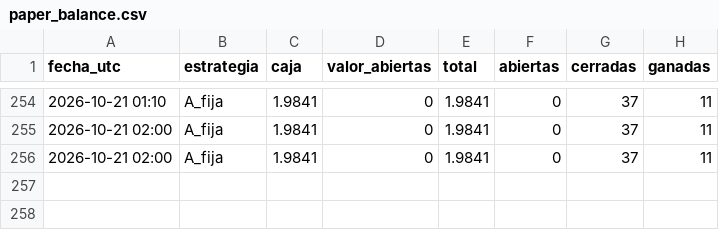
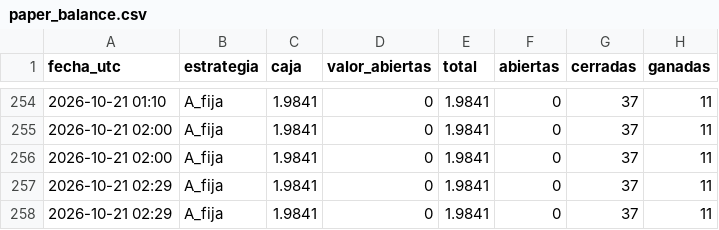
Before and after one commit to romeroyair9977-design/memecoins, a CSV file: data/paper_balance.csv, drawn as a sheet; only a part is shown, gaps mark what is left out.

```diff
--- a/data/paper_balance.csv
+++ b/data/paper_balance.csv
@@ -256 +256,3 @@ fecha_utc,estrategia,caja,valor_abiertas,total,abiertas,cerradas,ganadas
 2026-10-21 02:00,A_fija,1.9841,0,1.9841,0,37,11
+2026-10-21 02:29,A_fija,1.9841,0,1.9841,0,37,11
+2026-10-21 02:29,A_fija,1.9841,0,1.9841,0,37,11
```
Also changed, not shown: data/candidatos.csv, 1 other file.
